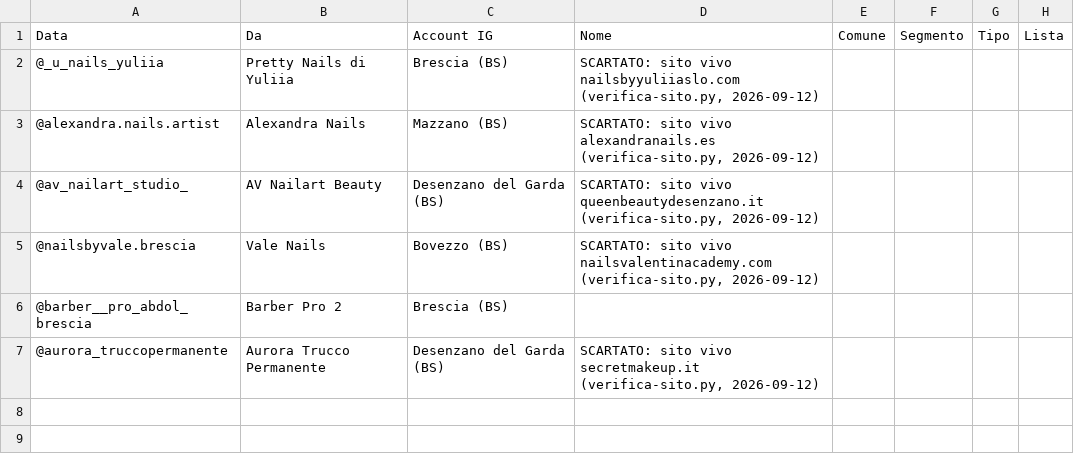
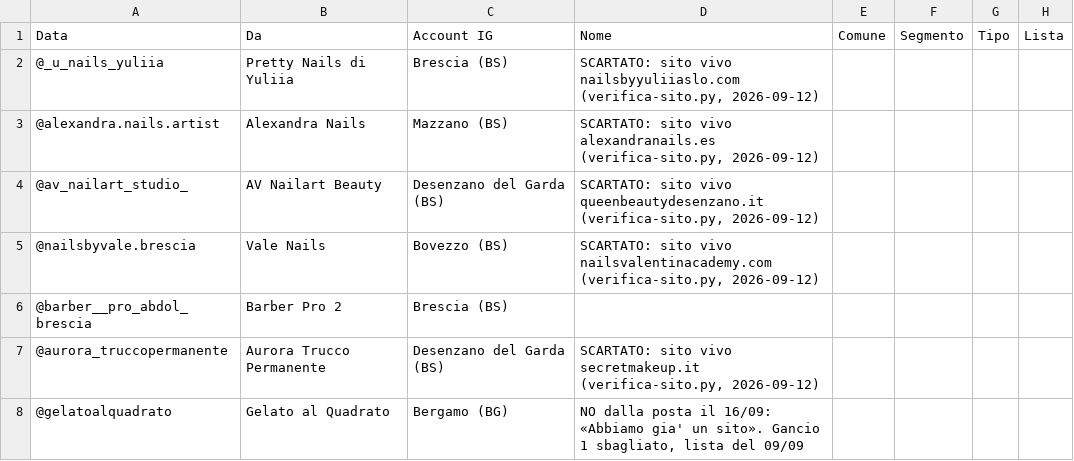
Before and after one commit to Nixo999/denki-brain, a CSV file: 02-Sales/liste/gia-col-sito.csv, drawn as a sheet; the diff names each change by its address in the sheet, - before the commit and + after, or states it on an @@ line.

```diff
--- a/02-Sales/liste/gia-col-sito.csv
+++ b/02-Sales/liste/gia-col-sito.csv
+row 8: @gelatoalquadrato | Gelato al Quadrato | Bergamo (BG) | NO dalla posta il 16/09: «Abbiamo gia' un sito». Gancio 1 sbagliato, lista del 09/09
```
Also changed, not shown: 02-Sales/liste/risposte-dm.csv, 4 other files.
